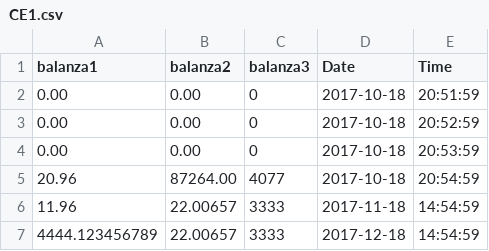
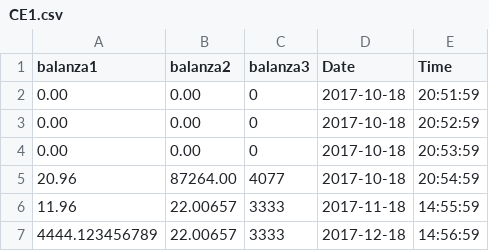
Before and after one commit to catupe/santa_rosa, a CSV file: httpoz/storage/excel/CE1.csv, drawn as a sheet.

```diff
--- a/httpoz/storage/excel/CE1.csv
+++ b/httpoz/storage/excel/CE1.csv
@@ -5,3 +5,3 @@ balanza1,balanza2,balanza3,Date,Time
 20.96,87264.00,4077,2017-10-18,"20:54:59",
-11.96,22.00657,3333,2017-11-18,"14:54:59",
-4444.123456789,22.00657,3333,2017-12-18,"14:54:59",
+11.96,22.00657,3333,2017-11-18,"14:55:59",
+4444.123456789,22.00657,3333,2017-12-18,"14:56:59",
```
Also changed, not shown: 4 other files.
